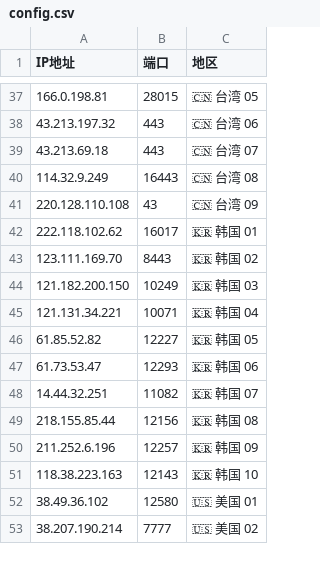
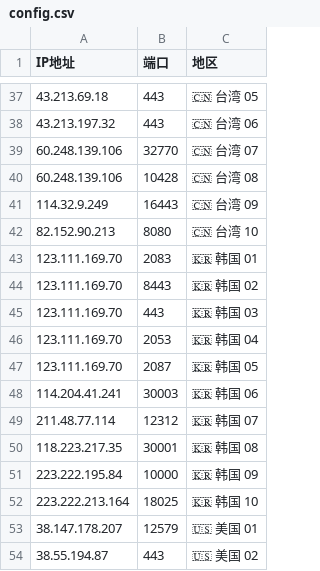
Before and after one commit to timezone0/Sub, a CSV file: generate-preferred-nodes/config/config.csv, drawn as a sheet; only a part is shown, gaps mark what is left out; addresses are those after the commit; the diff covers the shown part only; the diff names each change by its address in the sheet, - before the commit and + after, or states it on an @@ line.

```diff
--- a/generate-preferred-nodes/config/config.csv
+++ b/generate-preferred-nodes/config/config.csv
-A37 (IP地址): 166.0.198.81
+A37 (IP地址): 43.213.69.18
-B37 (端口): 28015
+B37 (端口): 443
-A39 (IP地址): 43.213.69.18
+A39 (IP地址): 60.248.139.106
-B39 (端口): 443
+B39 (端口): 32770
-A40 (IP地址): 114.32.9.249
+A40 (IP地址): 60.248.139.106
-B40 (端口): 16443
+B40 (端口): 10428
-A41 (IP地址): 220.128.110.108
+A41 (IP地址): 114.32.9.249
-B41 (端口): 43
+B41 (端口): 16443
+row 42: 82.152.90.213 | 8080 | 🇨🇳 台湾 10
-A43 (IP地址): 222.118.102.62
+A43 (IP地址): 123.111.169.70
-B43 (端口): 16017
+B43 (端口): 2083
-A45 (IP地址): 121.182.200.150
+A45 (IP地址): 123.111.169.70
-B45 (端口): 10249
+B45 (端口): 443
-A46 (IP地址): 121.131.34.221
+A46 (IP地址): 123.111.169.70
-B46 (端口): 10071
+B46 (端口): 2053
-A47 (IP地址): 61.85.52.82
+A47 (IP地址): 123.111.169.70
-B47 (端口): 12227
+B47 (端口): 2087
-A48 (IP地址): 61.73.53.47
+A48 (IP地址): 114.204.41.241
-B48 (端口): 12293
+B48 (端口): 30003
-A49 (IP地址): 14.44.32.251
+A49 (IP地址): 211.48.77.114
-B49 (端口): 11082
+B49 (端口): 12312
-A50 (IP地址): 218.155.85.44
+A50 (IP地址): 118.223.217.35
-B50 (端口): 12156
+B50 (端口): 30001
-A51 (IP地址): 211.252.6.196
+A51 (IP地址): 223.222.195.84
-B51 (端口): 12257
+B51 (端口): 10000
-A52 (IP地址): 118.38.223.163
+A52 (IP地址): 223.222.213.164
-B52 (端口): 12143
+B52 (端口): 18025
-A53 (IP地址): 38.49.36.102
+A53 (IP地址): 38.147.178.207
-B53 (端口): 12580
+B53 (端口): 12579
-A54 (IP地址): 38.207.190.214
+A54 (IP地址): 38.55.194.87
-B54 (端口): 7777
+B54 (端口): 443
```
Also changed, not shown: 96 edited cells elsewhere in this file, 51 other files.
